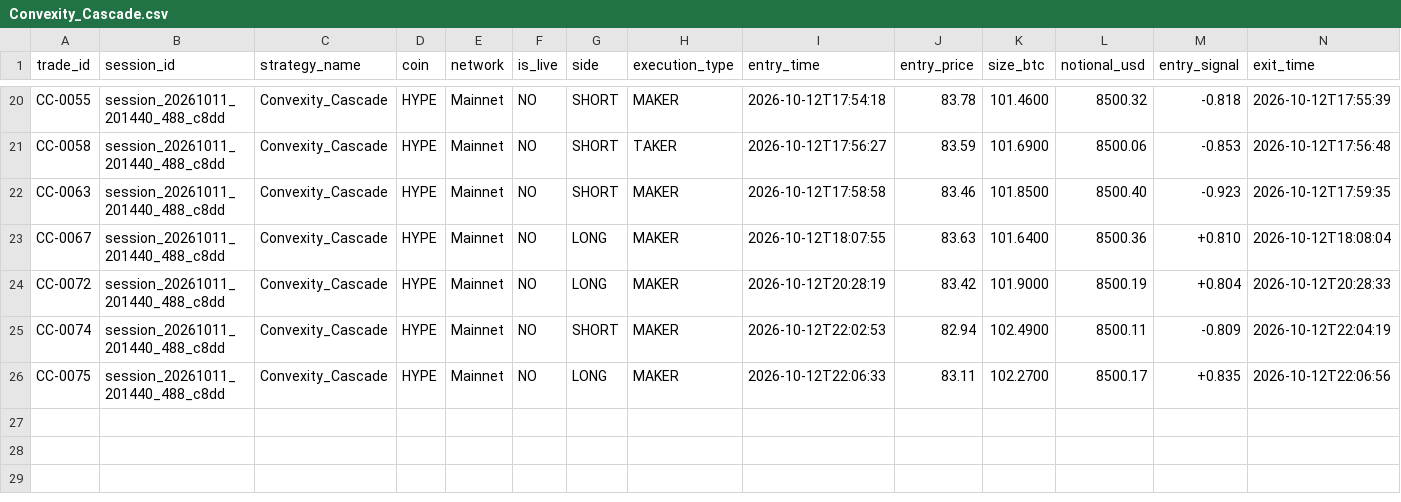
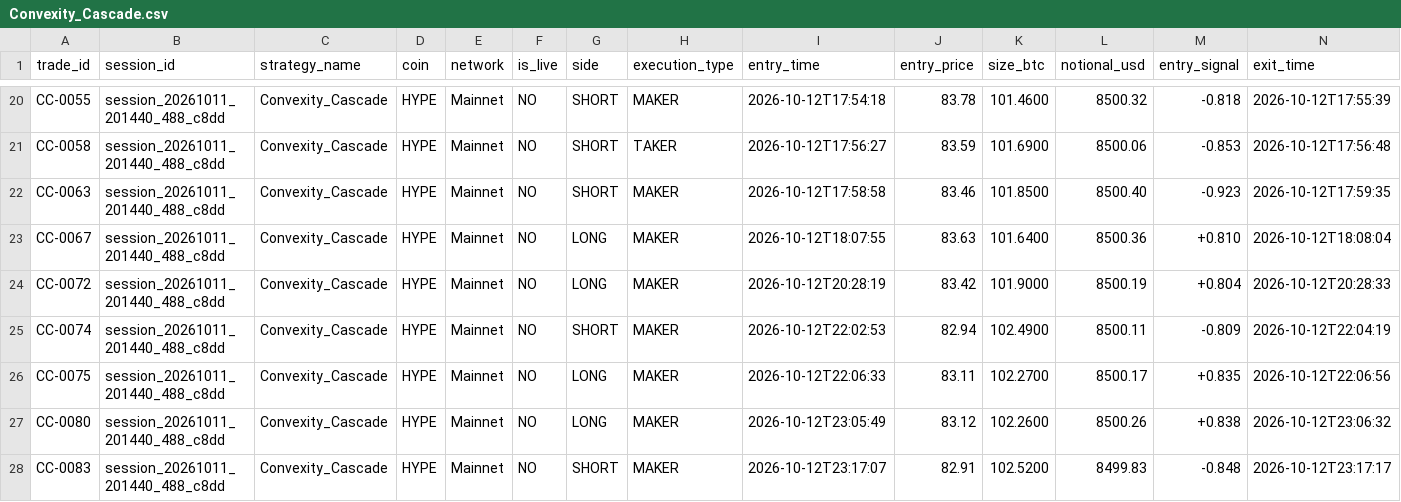
Before and after one commit to meet-g/l2-testnet, a CSV file: audits/session_20261011_201440_488_c8dd/strategies/Convexity_Cascade.csv, drawn as a sheet; only a part is shown, gaps mark what is left out; rows hold the shown columns only; the diff names each change by its address in the sheet, - before the commit and + after, or states it on an @@ line.

```diff
--- a/audits/session_20261011_201440_488_c8dd/strategies/Convexity_Cascade.csv
+++ b/audits/session_20261011_201440_488_c8dd/strategies/Convexity_Cascade.csv
+row 27: CC-0080 | session_20261011_201440_488_c8dd | Convexity_Cascade | HYPE | Mainnet | NO | LONG | MAKER | 2026-10-12T23:05:49 | 83.12 | 102.2600 | 8500.26 | +0.838 | 2026-10-12T23:06:32
+row 28: CC-0083 | session_20261011_201440_488_c8dd | Convexity_Cascade | HYPE | Mainnet | NO | SHORT | MAKER | 2026-10-12T23:17:07 | 82.91 | 102.5200 | 8499.83 | -0.848 | 2026-10-12T23:17:17
```
Also changed, not shown: audits/session_20261011_201440_488_c8dd/all_trades.csv, audits/session_20261011_201440_488_c8dd/strategies/Hedged_Convexity.csv, 31 other files.
